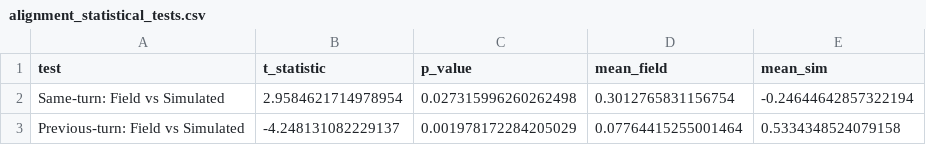
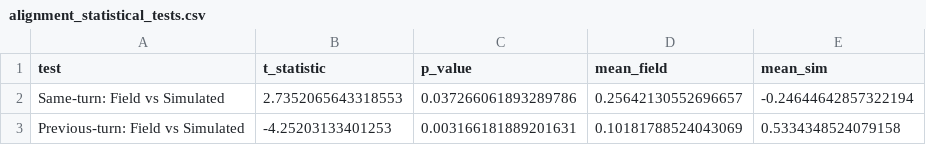
Before and after one commit to Halfidaldal/PENPAL_analysis, a CSV file: analysis/tables/alignment_statistical_tests.csv, drawn as a sheet.

```diff
--- a/analysis/tables/alignment_statistical_tests.csv
+++ b/analysis/tables/alignment_statistical_tests.csv
@@ -1,3 +1,3 @@
 test,t_statistic,p_value,mean_field,mean_sim
-Same-turn: Field vs Simulated,2.9584621714978954,0.027315996260262498,0.3012765831156754,-0.24644642857322194
-Previous-turn: Field vs Simulated,-4.248131082229137,0.001978172284205029,0.07764415255001464,0.5334348524079158
+Same-turn: Field vs Simulated,2.7352065643318553,0.037266061893289786,0.25642130552696657,-0.24644642857322194
+Previous-turn: Field vs Simulated,-4.25203133401253,0.003166181889201631,0.10181788524043069,0.5334348524079158
```
Also changed, not shown: analysis/tables/valence_descriptive_stats.csv, 15 other files.
